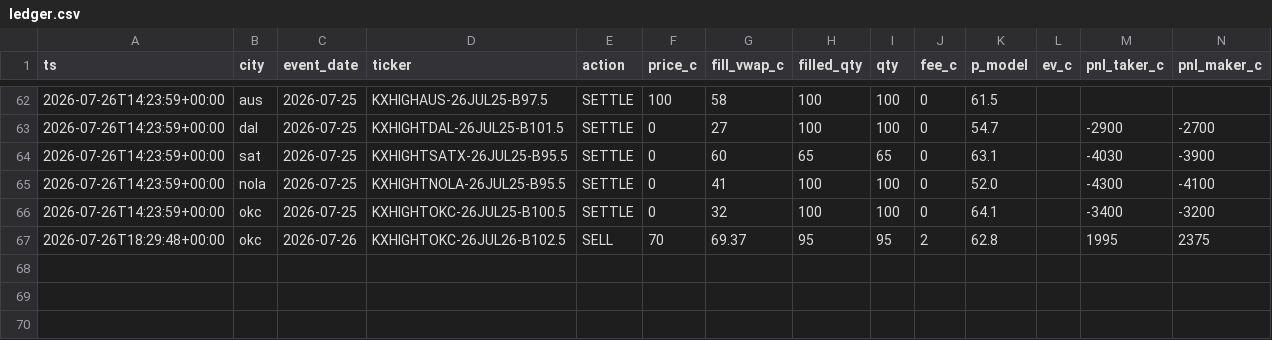
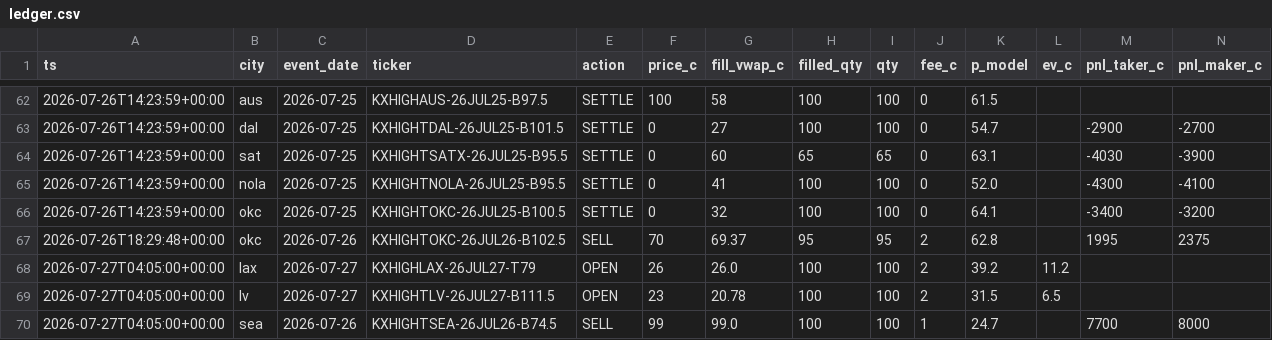
Before and after one commit to akadigari/highball, a CSV file: data/ledger.csv, drawn as a sheet; only a part is shown, gaps mark what is left out; rows hold the shown columns only; the diff names each change by its address in the sheet, - before the commit and + after, or states it on an @@ line.

Commit message:
desk run: snapshots, ledger, training tape

```diff
--- a/data/ledger.csv
+++ b/data/ledger.csv
+row 68: 2026-07-27T04:05:00+00:00 | lax | 2026-07-27 | KXHIGHLAX-26JUL27-T79 | OPEN | 26 | 26.0 | 100 | 100 | 2 | 39.2 | 11.2
+row 69: 2026-07-27T04:05:00+00:00 | lv | 2026-07-27 | KXHIGHTLV-26JUL27-B111.5 | OPEN | 23 | 20.78 | 100 | 100 | 2 | 31.5 | 6.5
+row 70: 2026-07-27T04:05:00+00:00 | sea | 2026-07-26 | KXHIGHTSEA-26JUL26-B74.5 | SELL | 99 | 99.0 | 100 | 100 | 1 | 24.7 |  | 7700 | 8000
```
Also changed, not shown: data/forecast_log.csv, 4 other files.
